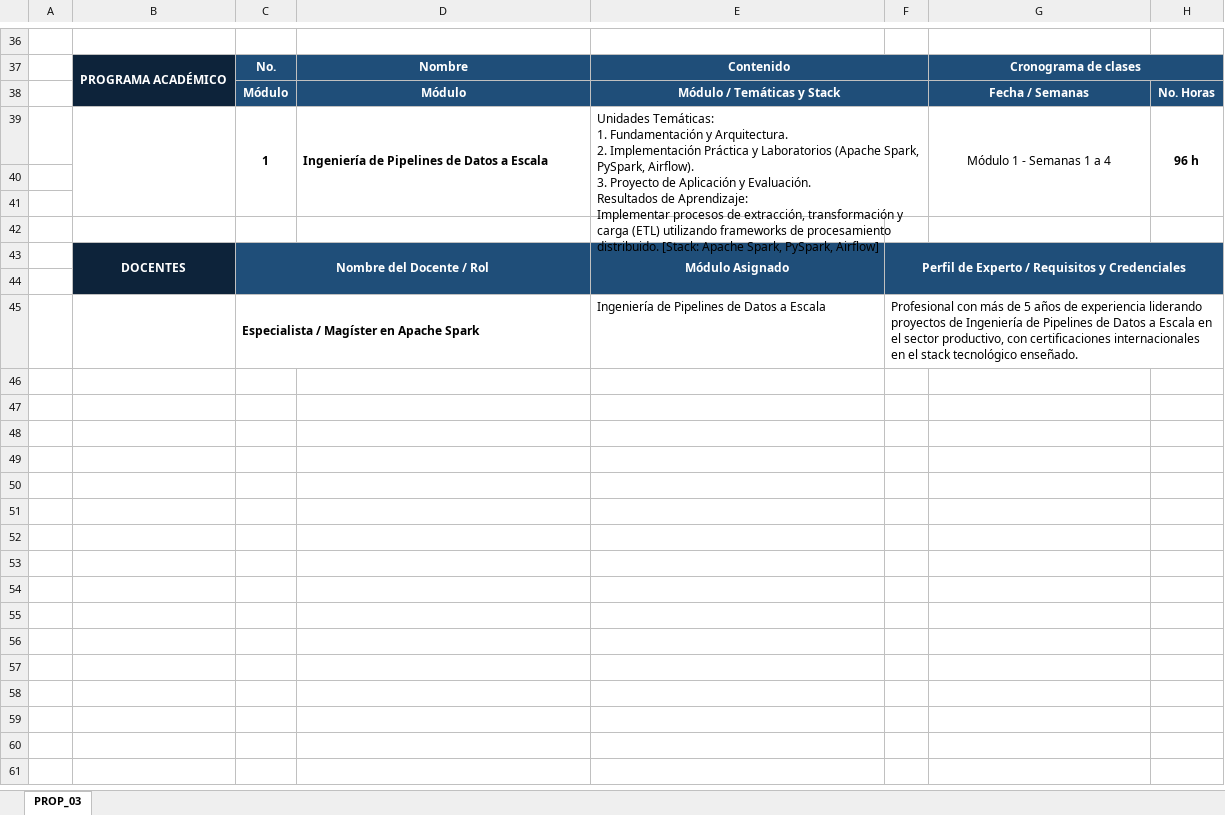
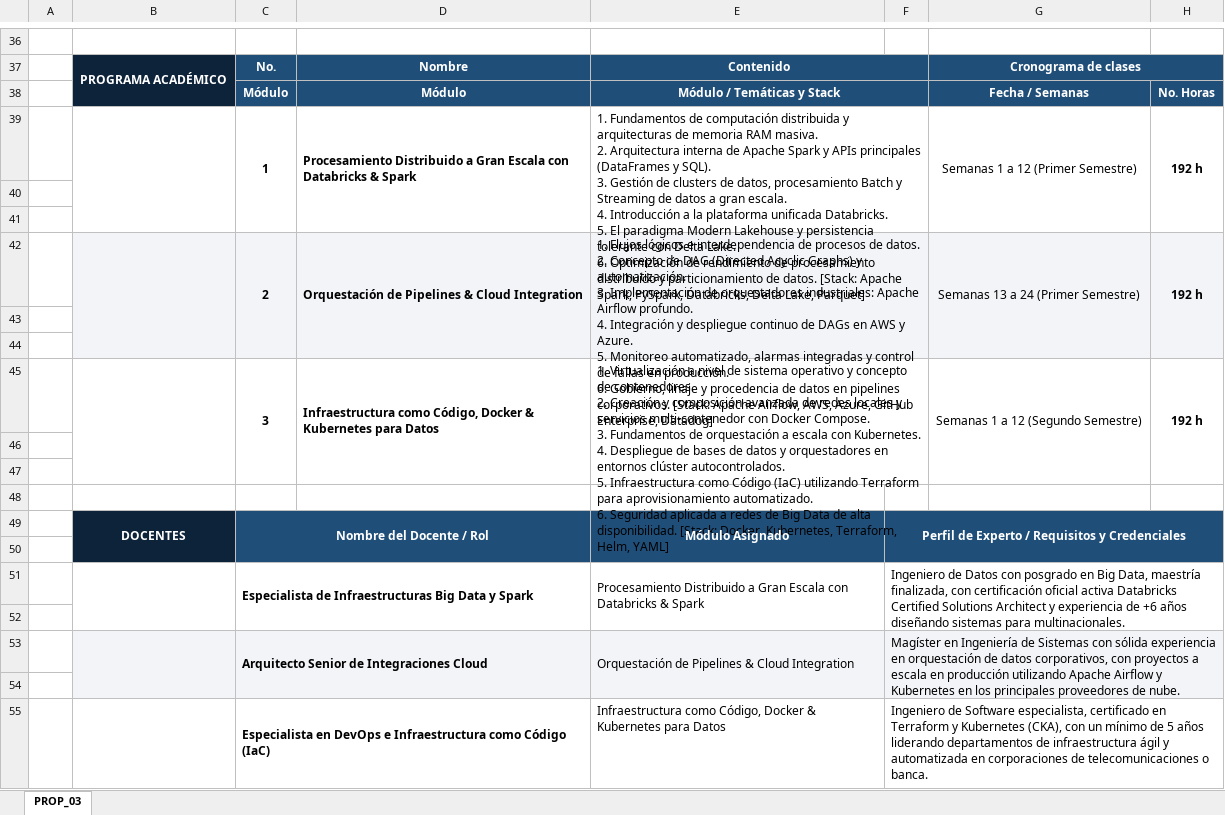
Before and after one commit to jfbernalp/proyecto_investigativo, an Excel workbook: data/curriculo_unicafam/mig_propuestas/PROP_03_Especializaci_n_en_Ingeni_MIG.xlsx, sheet PROP_03, drawn as a sheet; only a part is shown, gaps mark what is left out; values as stored, in another font and other column widths than the file's, no borders; removed rows and columns are numbered as before the commit, all else as after; ↵ is a line break in a cell; the diff covers the shown part only; the diff names each change by its address in the sheet, - before the commit and + after, or states it on an @@ line.

```diff
--- a/data/curriculo_unicafam/mig_propuestas/PROP_03_Especializaci_n_en_Ingeni_MIG.xlsx (sheet PROP_03)
+++ b/data/curriculo_unicafam/mig_propuestas/PROP_03_Especializaci_n_en_Ingeni_MIG.xlsx (sheet PROP_03)
+row 39:  |  | 1 | Procesamiento Distribuido a Gran Escala con Databricks & Spark | 1. Fundamentos de computación distribuida y arquitecturas de memoria RAM masiva. ↵ 2. Arquitectura interna de Apache Spark y APIs principales (DataFrames y SQL). ↵ 3. Gestión de clusters de datos, procesamiento Batch y Streaming de datos a gran escala. ↵ 4. Introducción a la plataforma unificada Databricks. ↵ 5. El paradigma Modern Lakehouse y persistencia tolerante con Delta Lake. ↵ 6. Optimización de rendimiento de procesamiento distribuido y particionamiento de datos. [Stack: Apache Spark, PySpark, Databricks, Delta Lake, Parquet] |  | Semanas 1 a 12 (Primer Semestre) | 192 h
-B39:B41 merged
-row 40:  |  | 1 | Ingeniería de Pipelines de Datos a Escala | Unidades Temáticas: ↵ 1. Fundamentación y Arquitectura. ↵ 2. Implementación Práctica y Laboratorios (Apache Spark, PySpark, Airflow). ↵ 3. Proyecto de Aplicación y Evaluación. ↵ Resultados de Aprendizaje: ↵ Implementar procesos de extracción, transformación y carga (ETL) utilizando frameworks de procesamiento distribuido. [Stack: Apache Spark, PySpark, Airflow] |  | Módulo 1 - Semanas 1 a 4 | 96 h
+row 40: (empty)
-C39:C41 merged
-D39:D41 merged
-E39:F41 merged
-G39:G41 merged
-H39:H41 merged
+row 41: (empty)
+row 42:  |  | 2 | Orquestación de Pipelines & Cloud Integration | 1. Flujos lógicos e interdependencia de procesos de datos. ↵ 2. Concepto de DAG (Directed Acyclic Graphs) y automatización. ↵ 3. Implementación de orquestadores industriales: Apache Airflow profundo. ↵ 4. Integración y despliegue continuo de DAGs en AWS y Azure. ↵ 5. Monitoreo automatizado, alarmas integradas y control de fallas en producción. ↵ 6. Gobierno, linaje y procedencia de datos en pipelines corporativos. [Stack: Apache Airflow, AWS, Azure, GitHub Enterprise, Datadog] |  | Semanas 13 a 24 (Primer Semestre) | 192 h
+row 43: (empty)
+row 44: (empty)
+row 45:  |  | 3 | Infraestructura como Código, Docker & Kubernetes para Datos | 1. Virtualización a nivel de sistema operativo y concepto de contenedores. ↵ 2. Creación y composición avanzada de redes locales y servicios multi-contenedor con Docker Compose. ↵ 3. Fundamentos de orquestación a escala con Kubernetes. ↵ 4. Despliegue de bases de datos y orquestadores en entornos clúster autocontrolados. ↵ 5. Infraestructura como Código (IaC) utilizando Terraform para aprovisionamiento automatizado. ↵ 6. Seguridad aplicada a redes de Big Data de alta disponibilidad. [Stack: Docker, Kubernetes, Terraform, Helm, YAML] |  | Semanas 1 a 12 (Segundo Semestre) | 192 h
+row 51:  |  | Especialista de Infraestructuras Big Data y Spark |  | Procesamiento Distribuido a Gran Escala con Databricks & Spark | Ingeniero de Datos con posgrado en Big Data, maestría finalizada, con certificación oficial activa Databricks Certified Solutions Architect y experiencia de +6 años diseñando sistemas para multinacionales.
-row 52:  |  | Especialista / Magíster en Apache Spark |  | Ingeniería de Pipelines de Datos a Escala | Profesional con más de 5 años de experiencia liderando proyectos de Ingeniería de Pipelines de Datos a Escala en el sector productivo, con certificaciones internacionales en el stack tecnológico enseñado.
+row 52: (empty)
-C45:D45 merged
-F45:H45 merged
+row 53:  |  | Arquitecto Senior de Integraciones Cloud |  | Orquestación de Pipelines & Cloud Integration | Magíster en Ingeniería de Sistemas con sólida experiencia en orquestación de datos corporativos, con proyectos a escala en producción utilizando Apache Airflow y Kubernetes en los principales proveedores de nube.
+row 54: (empty)
+row 55:  |  | Especialista en DevOps e Infraestructura como Código (IaC) |  | Infraestructura como Código, Docker & Kubernetes para Datos | Ingeniero de Software especialista, certificado en Terraform y Kubernetes (CKA), con un mínimo de 5 años liderando departamentos de infraestructura ágil y automatizada en corporaciones de telecomunicaciones o banca.
```
Also changed, not shown: 14 edited cells elsewhere in this sheet, data/curriculo_unicafam/mig_propuestas/PROP_01_Implementaci_n_de_Arquite_MIG.xlsx, data/curriculo_unicafam/mig_propuestas/PROP_04_Maestr_a_en_Inteligencia__MIG.xlsx, 10 other files.
